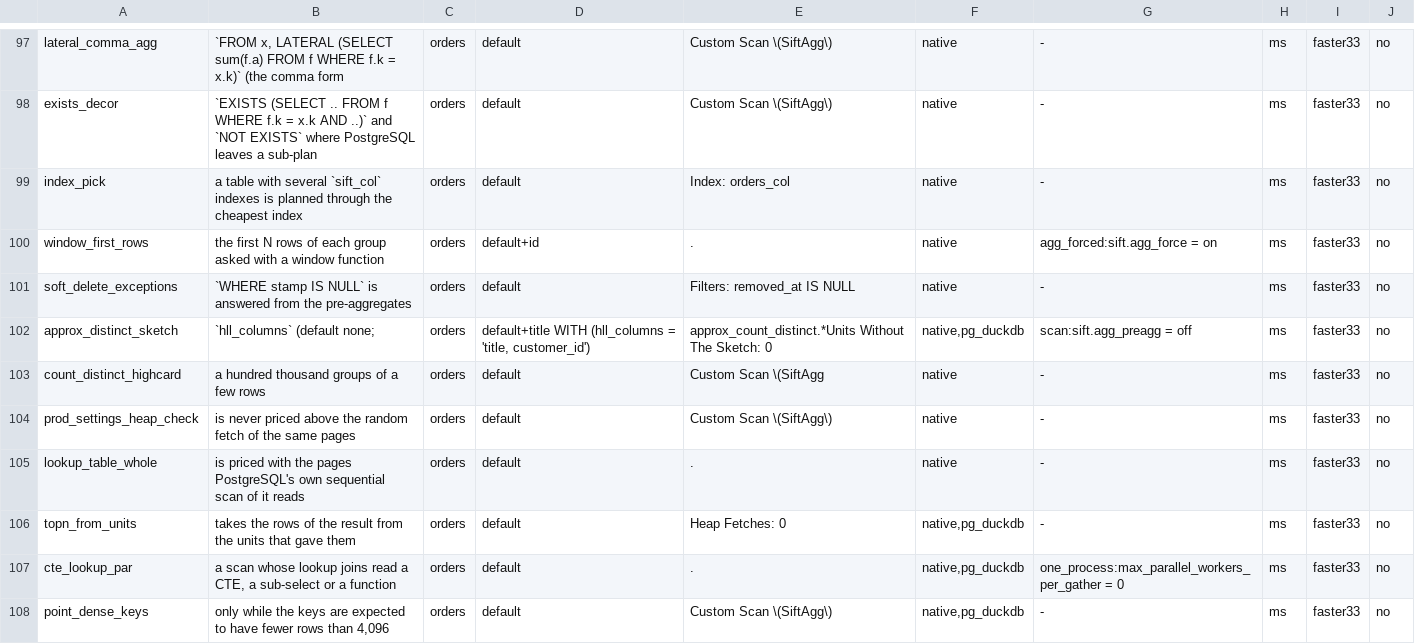
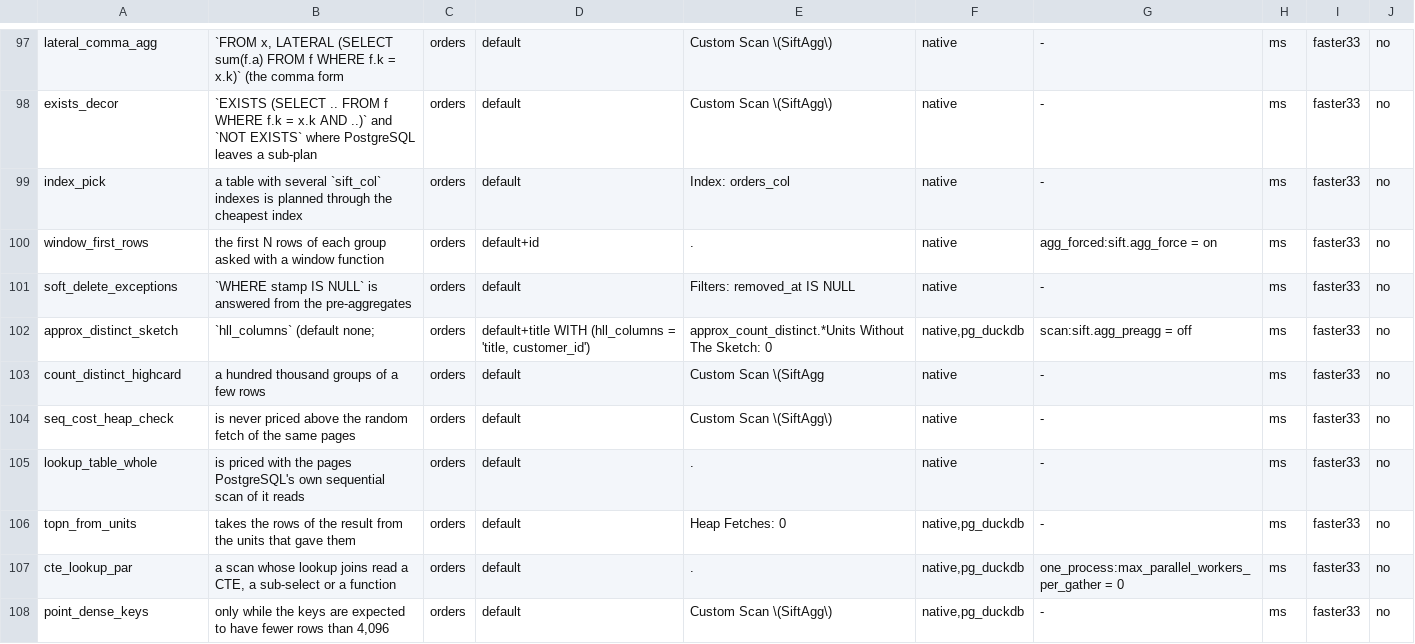
Before and after one commit to brauliobo/pg_sift, a TSV file: bench/cases.tsv, drawn as a sheet; only a part is shown, gaps mark what is left out.

Commit message:
bench: cases: seq_cost_heap_check, a neutral name for the case of a sequential page cost above the random one

```diff
--- a/bench/cases.tsv
+++ b/bench/cases.tsv
@@ -103,3 +103,3 @@ approx_distinct_sketch	`hll_columns` (default none;	orders	default+title WITH (h
 count_distinct_highcard	a hundred thousand groups of a few rows	orders	default	Custom Scan \(SiftAgg	native	-	ms	faster33	no
-prod_settings_heap_check	is never priced above the random fetch of the same pages	orders	default	Custom Scan \(SiftAgg\)	native	-	ms	faster33	no
+seq_cost_heap_check	is never priced above the random fetch of the same pages	orders	default	Custom Scan \(SiftAgg\)	native	-	ms	faster33	no
 lookup_table_whole	is priced with the pages PostgreSQL's own sequential scan of it reads	orders	default	.	native	-	ms	faster33	no
```
Also changed, not shown: 1 other file.
